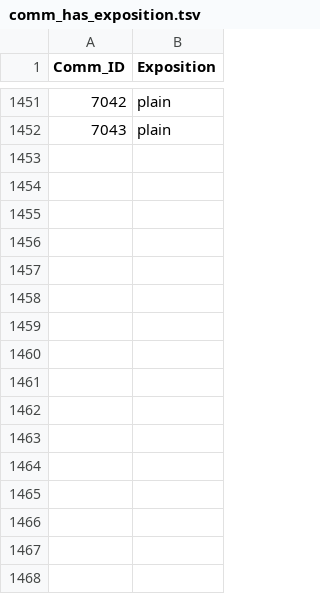
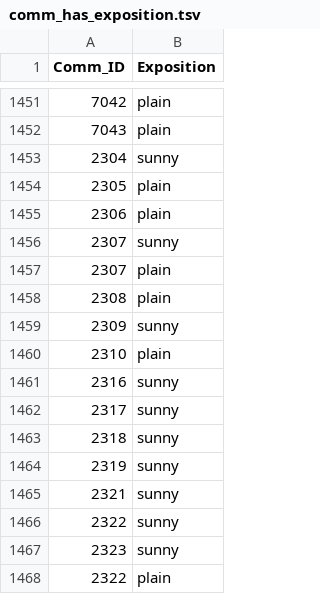
Before and after one commit to bern-model/BERN, a TSV file: BERNdata/comm_has_exposition.tsv, drawn as a sheet; only a part is shown, gaps mark what is left out; the diff names each change by its address in the sheet, - before the commit and + after, or states it on an @@ line.

Commit message:
Addition comm_has_exposition.tsv

```diff
--- a/BERNdata/comm_has_exposition.tsv
+++ b/BERNdata/comm_has_exposition.tsv
+row 1453: 2304 | sunny
+row 1454: 2305 | plain
+row 1455: 2306 | plain
+row 1456: 2307 | sunny
+row 1457: 2307 | plain
+row 1458: 2308 | plain
+row 1459: 2309 | sunny
+row 1460: 2310 | plain
+row 1461: 2316 | sunny
+row 1462: 2317 | sunny
+row 1463: 2318 | sunny
+row 1464: 2319 | sunny
+row 1465: 2321 | sunny
+row 1466: 2322 | sunny
+row 1467: 2323 | sunny
+row 1468: 2322 | plain
```
